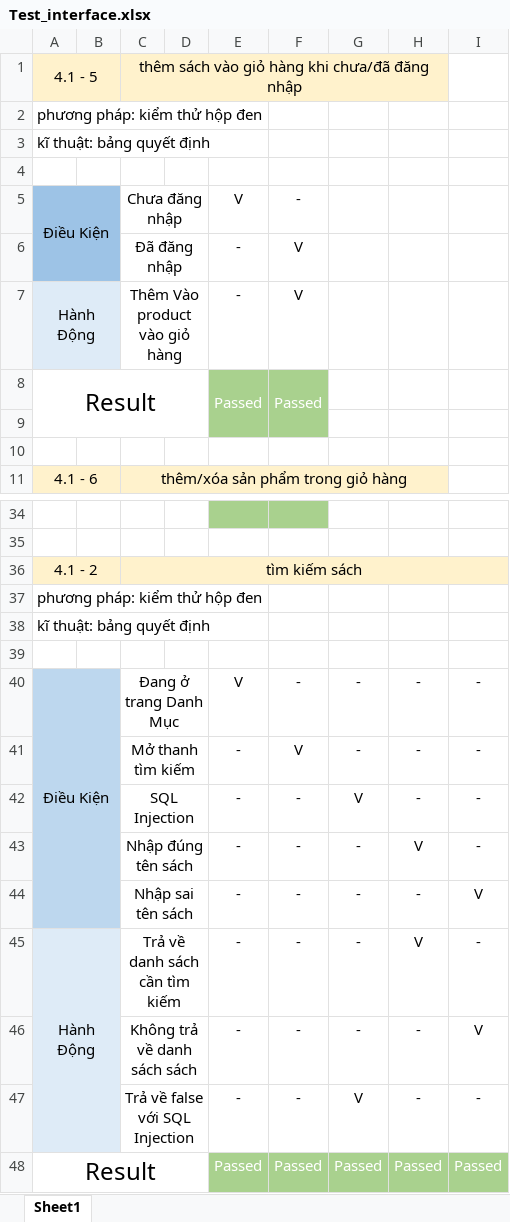
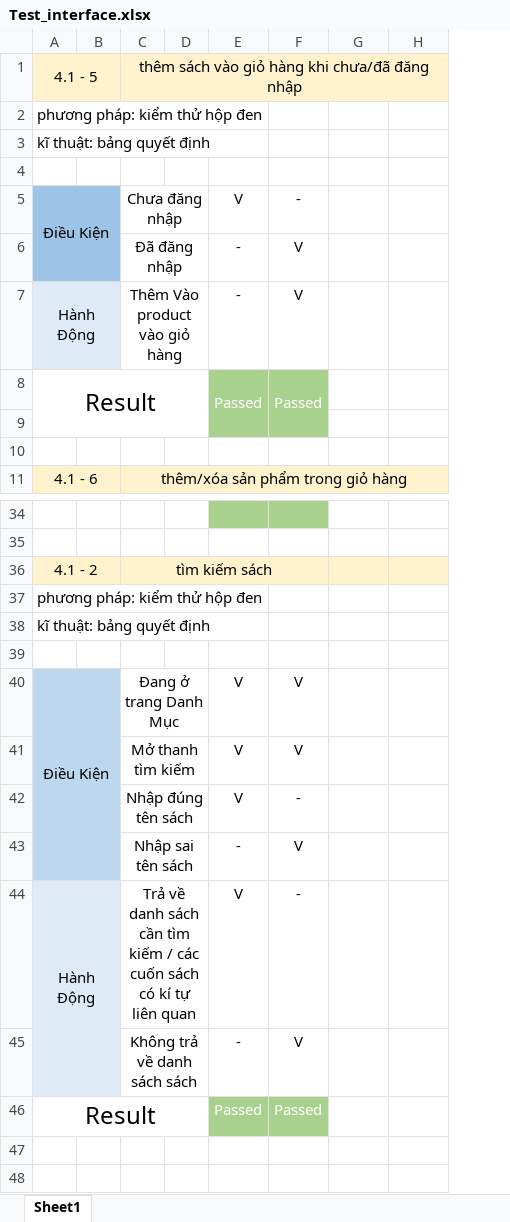
Before and after one commit to xacthu1800/Web_KTPM, an Excel workbook: Test_interface.xlsx, sheet Sheet1, drawn as a sheet; only a part is shown, gaps mark what is left out; values as stored, in another font and other column widths than the file's, no borders; removed rows and columns are numbered as before the commit, all else as after; the diff names each change by its address in the sheet, - before the commit and + after, or states it on an @@ line.

Commit message:
fix test_interface

```diff
--- a/Test_interface.xlsx (sheet Sheet1)
+++ b/Test_interface.xlsx (sheet Sheet1)
-column I, row 40: -; row 45: -
-C36:I36 merged
+C36:F36 merged
-F40: -
+F40: V
-G40: -
+G40: (empty)
-H40: -
+H40: (empty)
-row 41:  |  | Mở thanh tìm kiếm |  | - | V | - | - | -
-row 42:  |  | SQL Injection |  | - | - | V | - | -
-row 43:  |  | Nhập đúng tên sách |  | - | - | - | V | -
-row 44:  |  | Nhập sai tên sách |  | - | - | - | - | V
+row 41:  |  | Mở thanh tìm kiếm |  | V | V
+row 42:  |  | Nhập đúng tên sách |  | V | -
+row 43:  |  | Nhập sai tên sách |  | - | V
-C44: …tìm kiếm
+C44: …tìm kiếm / các cuốn sách có kí tự liên quan
-E44: -
+E44: V
-G44: -
+G44: (empty)
-H44: V
+H44: (empty)
-row 46:  |  | Không trả về danh sách sách |  | - | - | - | - | V
-row 47:  |  | Trả về false với SQL Injection |  | - | - | V | - | -
-row 48: Result |  |  |  | Passed | Passed | Passed | Passed | Passed
+row 45:  |  | Không trả về danh sách sách |  | - | V
+row 46: Result |  |  |  | Passed | Passed
```
